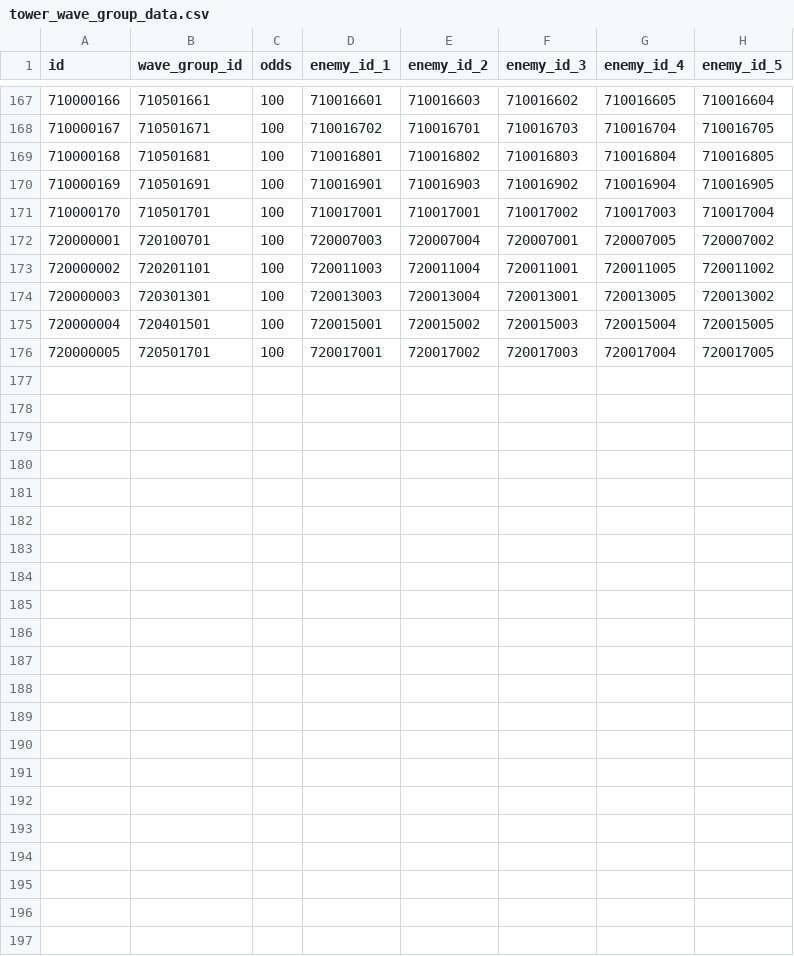
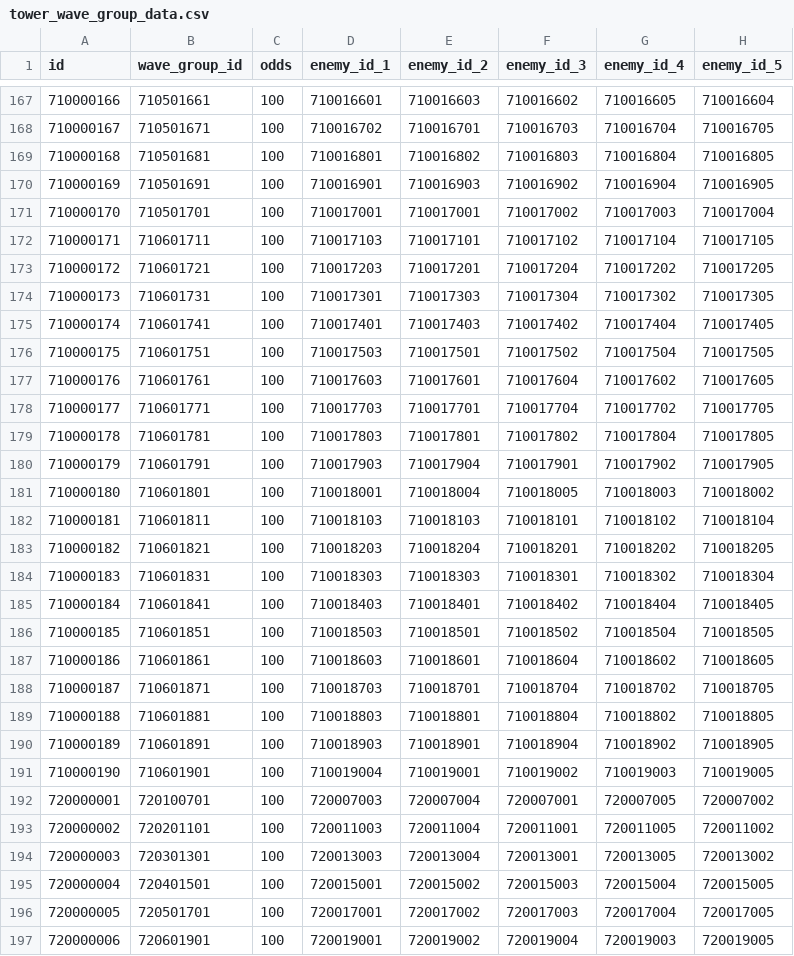
Before and after one commit to FabulousCupcake/en_redive_master_db_diff, a CSV file: tower_wave_group_data.csv, drawn as a sheet; only a part is shown, gaps mark what is left out.

```diff
--- a/tower_wave_group_data.csv
+++ b/tower_wave_group_data.csv
@@ -171,2 +171,22 @@ id,wave_group_id,odds,enemy_id_1,enemy_id_2,enemy_id_3,enemy_id_4,enemy_id_5
 710000170,710501701,100,710017001,710017001,710017002,710017003,710017004
+710000171,710601711,100,710017103,710017101,710017102,710017104,710017105
+710000172,710601721,100,710017203,710017201,710017204,710017202,710017205
+710000173,710601731,100,710017301,710017303,710017304,710017302,710017305
+710000174,710601741,100,710017401,710017403,710017402,710017404,710017405
+710000175,710601751,100,710017503,710017501,710017502,710017504,710017505
+710000176,710601761,100,710017603,710017601,710017604,710017602,710017605
+710000177,710601771,100,710017703,710017701,710017704,710017702,710017705
+710000178,710601781,100,710017803,710017801,710017802,710017804,710017805
+710000179,710601791,100,710017903,710017904,710017901,710017902,710017905
+710000180,710601801,100,710018001,710018004,710018005,710018003,710018002
+710000181,710601811,100,710018103,710018103,710018101,710018102,710018104
+710000182,710601821,100,710018203,710018204,710018201,710018202,710018205
+710000183,710601831,100,710018303,710018303,710018301,710018302,710018304
+710000184,710601841,100,710018403,710018401,710018402,710018404,710018405
+710000185,710601851,100,710018503,710018501,710018502,710018504,710018505
+710000186,710601861,100,710018603,710018601,710018604,710018602,710018605
+710000187,710601871,100,710018703,710018701,710018704,710018702,710018705
+710000188,710601881,100,710018803,710018801,710018804,710018802,710018805
+710000189,710601891,100,710018903,710018901,710018904,710018902,710018905
+710000190,710601901,100,710019004,710019001,710019002,710019003,710019005
 720000001,720100701,100,720007003,720007004,720007001,720007005,720007002
@@ -176 +196,2 @@ id,wave_group_id,odds,enemy_id_1,enemy_id_2,enemy_id_3,enemy_id_4,enemy_id_5
 720000005,720501701,100,720017001,720017002,720017003,720017004,720017005
+720000006,720601901,100,720019001,720019002,720019004,720019003,720019005
```
Also changed, not shown: skill_data.csv, tower_quest_data.csv, 16 other files.
